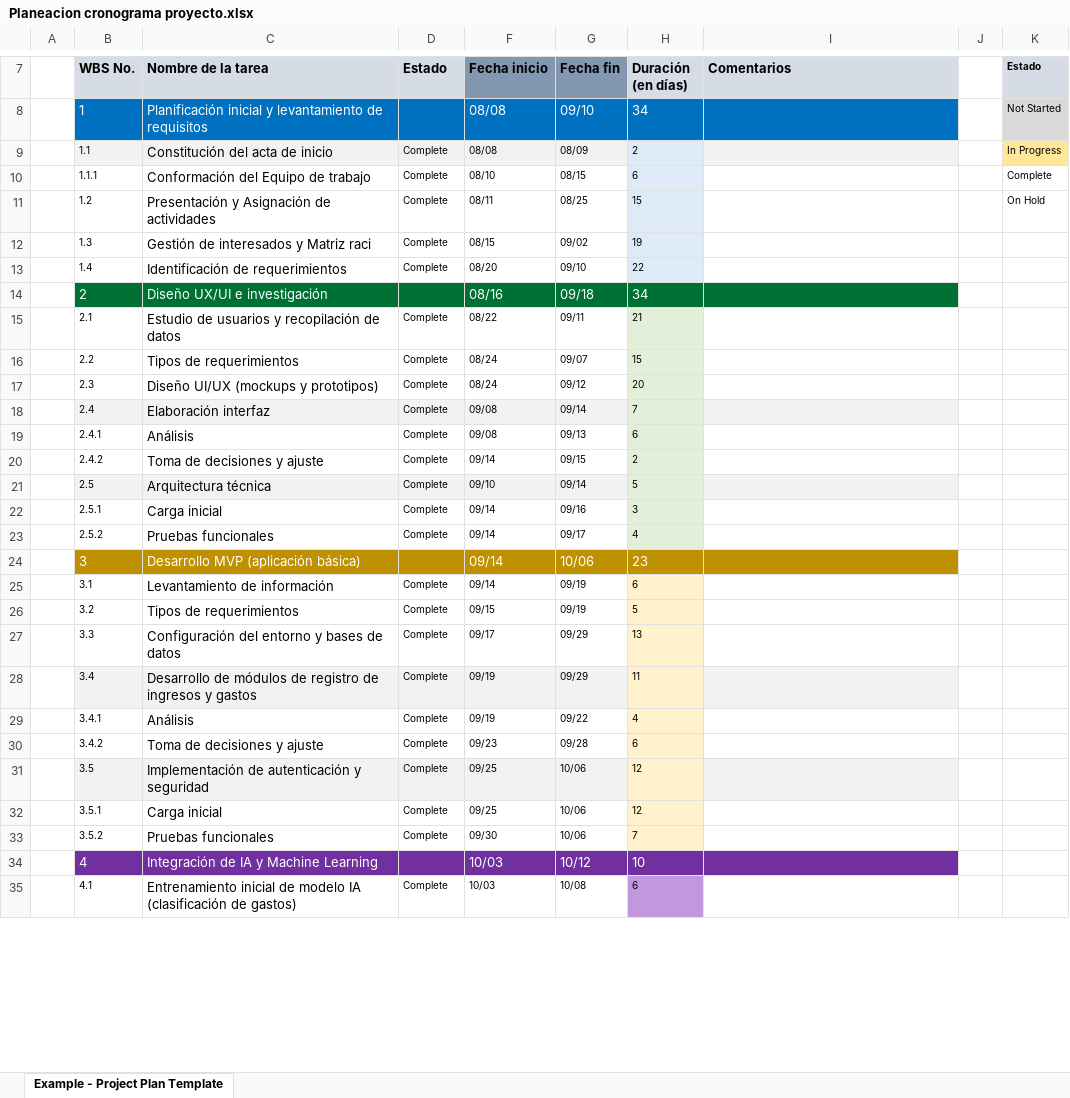
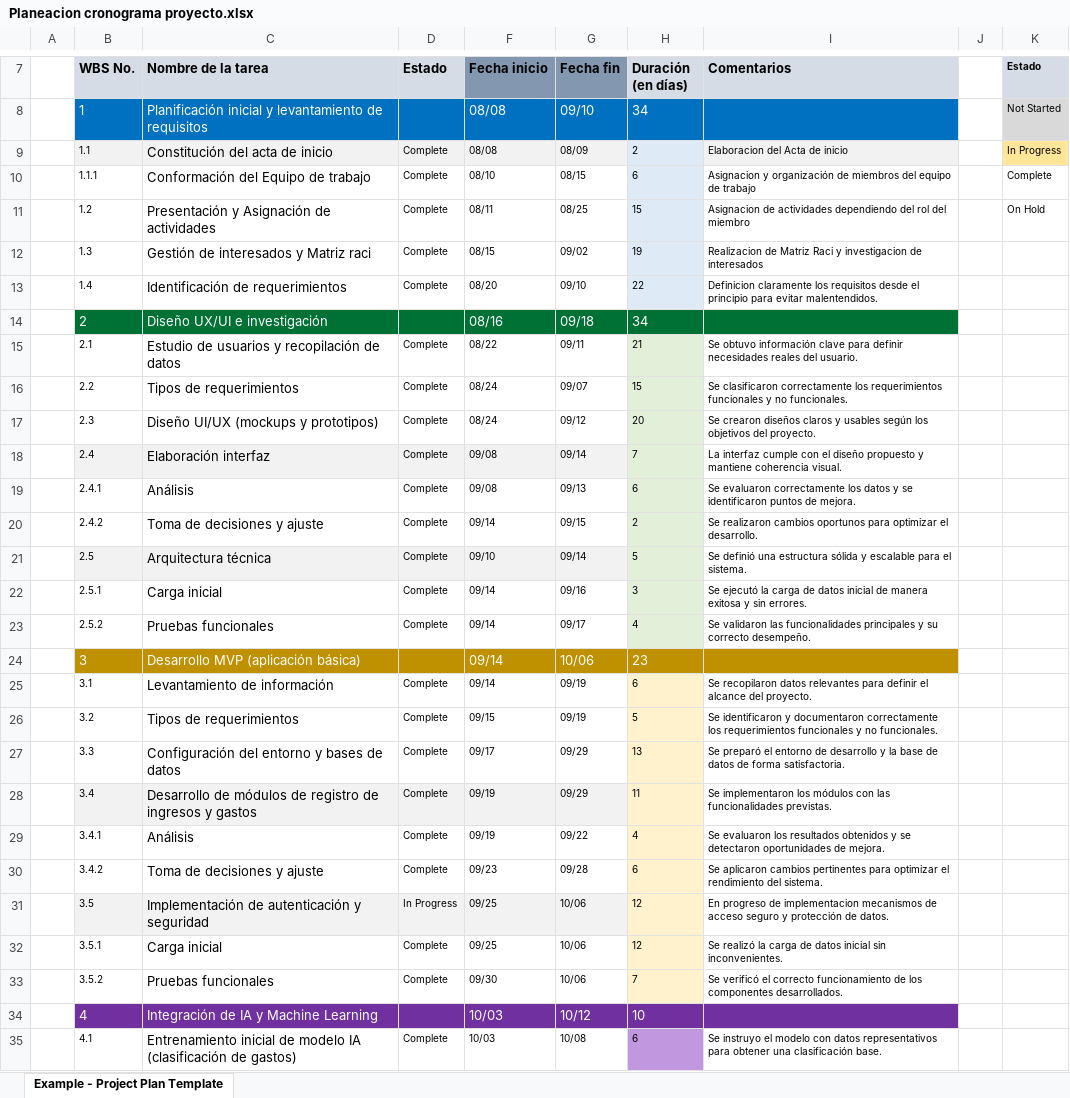
Before and after one commit to CrxzyMind/FinAIcer, an Excel workbook: Planeacion cronograma proyecto.xlsx, sheet Example - Project Plan Template, drawn as a sheet; only a part is shown, gaps mark what is left out; values as stored, in another font and other column widths than the file's, no borders; charts and pictures and conditional formats and table styles not drawn; the diff covers the shown part only; the diff names each change by its address in the sheet, - before the commit and + after, or states it on an @@ line.

Commit message:
Add files via upload

```diff
--- a/Planeacion cronograma proyecto.xlsx (sheet Example - Project Plan Template)
+++ b/Planeacion cronograma proyecto.xlsx (sheet Example - Project Plan Template)
-I9 (Comentarios): (empty)
+I9 (Comentarios): Elaboracion del Acta de inicio
-I10 (Comentarios): (empty)
+I10 (Comentarios): Asignacion y organización de miembros del equipo de trabajo
-I11 (Comentarios): (empty)
+I11 (Comentarios): Asignacion de actividades dependiendo del rol del miembro
-I12 (Comentarios): (empty)
+I12 (Comentarios): Realizacion de Matriz Raci y investigacion de interesados
-I13 (Comentarios): (empty)
+I13 (Comentarios): Definicion claramente los requisitos desde el principio para evitar malentendidos.
-I15 (Comentarios): (empty)
+I15 (Comentarios): Se obtuvo información clave para definir necesidades reales del usuario.
-I16 (Comentarios): (empty)
+I16 (Comentarios): Se clasificaron correctamente los requerimientos funcionales y no funcionales.
-I17 (Comentarios): (empty)
+I17 (Comentarios): Se crearon diseños claros y usables según los objetivos del proyecto.
-I18 (Comentarios): (empty)
+I18 (Comentarios): La interfaz cumple con el diseño propuesto y mantiene coherencia visual.
-I18 fill: #F2F2F2
+I18 fill: none
-I19 (Comentarios): (empty)
+I19 (Comentarios): Se evaluaron correctamente los datos y se identificaron puntos de mejora.
-I20 (Comentarios): (empty)
+I20 (Comentarios): Se realizaron cambios oportunos para optimizar el desarrollo.
-I21 (Comentarios): (empty)
+I21 (Comentarios): Se definió una estructura sólida y escalable para el sistema.
-I21 fill: #F2F2F2
+I21 fill: none
-I22 (Comentarios): (empty)
+I22 (Comentarios): Se ejecutó la carga de datos inicial de manera exitosa y sin errores.
-I23 (Comentarios): (empty)
+I23 (Comentarios): Se validaron las funcionalidades principales y su correcto desempeño.
-I25 (Comentarios): (empty)
+I25 (Comentarios): Se recopilaron datos relevantes para definir el alcance del proyecto.
-I26 (Comentarios): (empty)
+I26 (Comentarios): Se identificaron y documentaron correctamente los requerimientos funcionales y no funcionales.
-I27 (Comentarios): (empty)
+I27 (Comentarios): Se preparó el entorno de desarrollo y la base de datos de forma satisfactoria.
-I28 (Comentarios): (empty)
+I28 (Comentarios): Se implementaron los módulos con las funcionalidades previstas.
-I28 fill: #F2F2F2
+I28 fill: none
-I29 (Comentarios): (empty)
+I29 (Comentarios): Se evaluaron los resultados obtenidos y se detectaron oportunidades de mejora.
-I30 (Comentarios): (empty)
+I30 (Comentarios): Se aplicaron cambios pertinentes para optimizar el rendimiento del sistema.
-D31 (Estado): Complete
+D31 (Estado): In Progress
-I31 (Comentarios): (empty)
+I31 (Comentarios): En progreso de implementacion mecanismos de acceso seguro y protección de datos.
-I31 fill: #F2F2F2
+I31 fill: none
-I32 (Comentarios): (empty)
+I32 (Comentarios): Se realizó la carga de datos inicial sin inconvenientes.
-I33 (Comentarios): (empty)
+I33 (Comentarios): Se verificó el correcto funcionamiento de los componentes desarrollados.
-I35 (Comentarios): (empty)
+I35 (Comentarios): Se instruyo el modelo con datos representativos para obtener una clasificación base.
```
Also changed, not shown: 8 edited cells elsewhere in this sheet.
